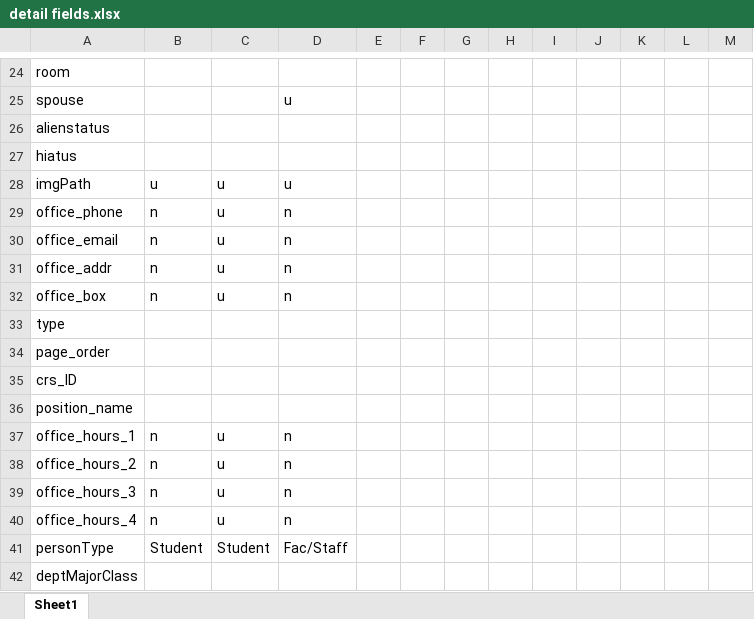
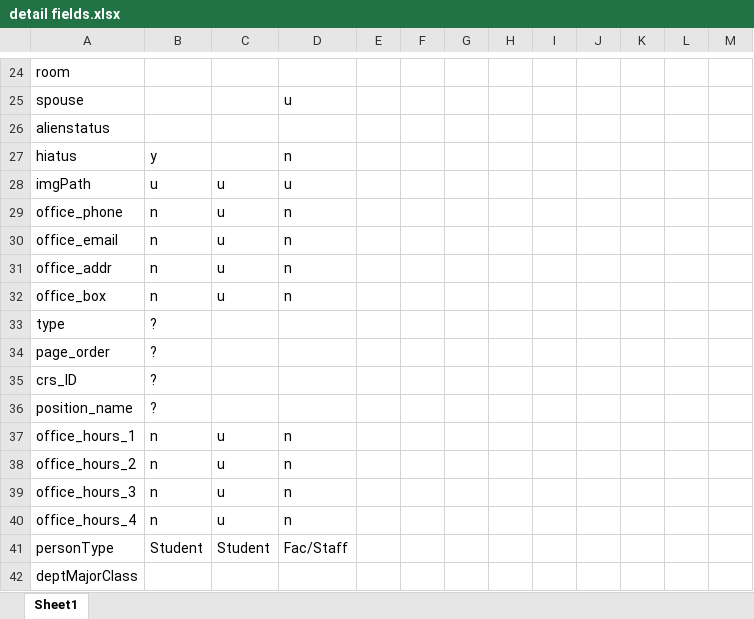
Before and after one commit to GrinnellAppDev/DB-iOS, an Excel workbook: detail fields.xlsx, sheet Sheet1, drawn as a sheet; only a part is shown, gaps mark what is left out; values as stored, in another font and other column widths than the file's, no borders; the diff names each change by its address in the sheet, - before the commit and + after, or states it on an @@ line.

```diff
--- a/detail fields.xlsx (sheet Sheet1)
+++ b/detail fields.xlsx (sheet Sheet1)
-B27: (empty)
+B27: y
-D27: (empty)
+D27: n
-B33:B36: (empty)
+B33:B36: ?
```
Also changed, not shown: 13 other files.
